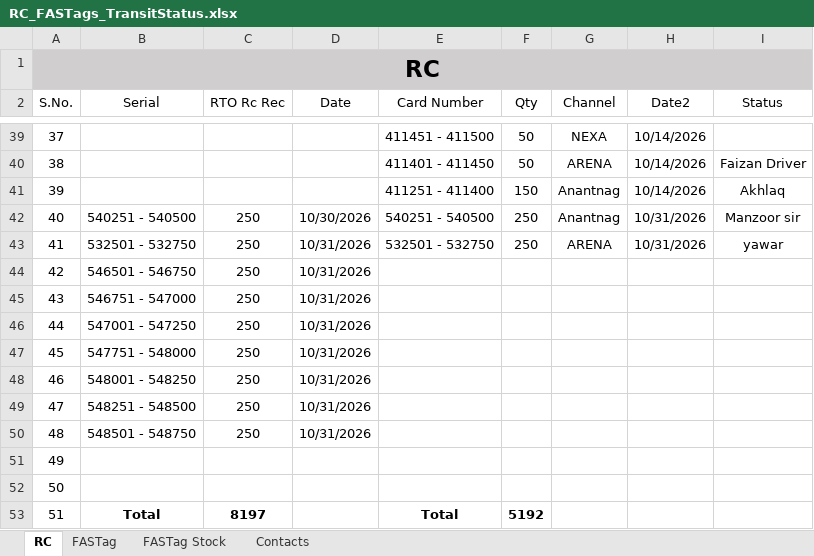
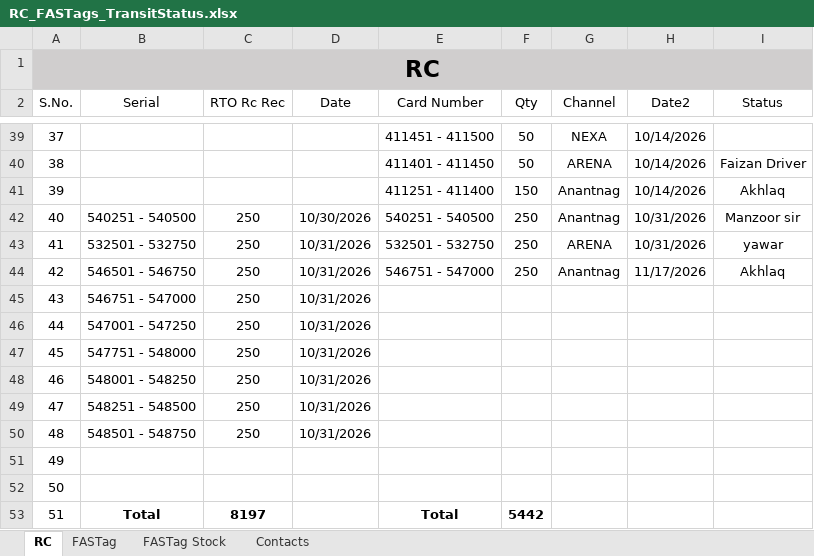
Before and after one commit to adilahmadsofi-ck/Documents, an Excel workbook: RC_FASTags_TransitStatus.xlsx, sheet RC, drawn as a sheet; only a part is shown, gaps mark what is left out; values as stored, in another font and other column widths than the file's, no borders; table styles not drawn; the diff names each change by its address in the sheet, - before the commit and + after, or states it on an @@ line.

```diff
--- a/RC_FASTags_TransitStatus.xlsx (sheet RC)
+++ b/RC_FASTags_TransitStatus.xlsx (sheet RC)
-E44 (Card Number): (empty)
+E44 (Card Number): 546751 - 547000
-F44 (Qty): (empty)
+F44 (Qty): 250
-G44 (Channel): (empty)
+G44 (Channel): Anantnag
-H44 (Date2): (empty)
+H44 (Date2): 11/17/2026
-I44 (Status): (empty)
+I44 (Status): Akhlaq
-F53 (Qty): 5192
+F53 (Qty): 5442
```
Also changed, not shown: sheet FASTag, DealerRegistrations.xlsx, 2 other files.
